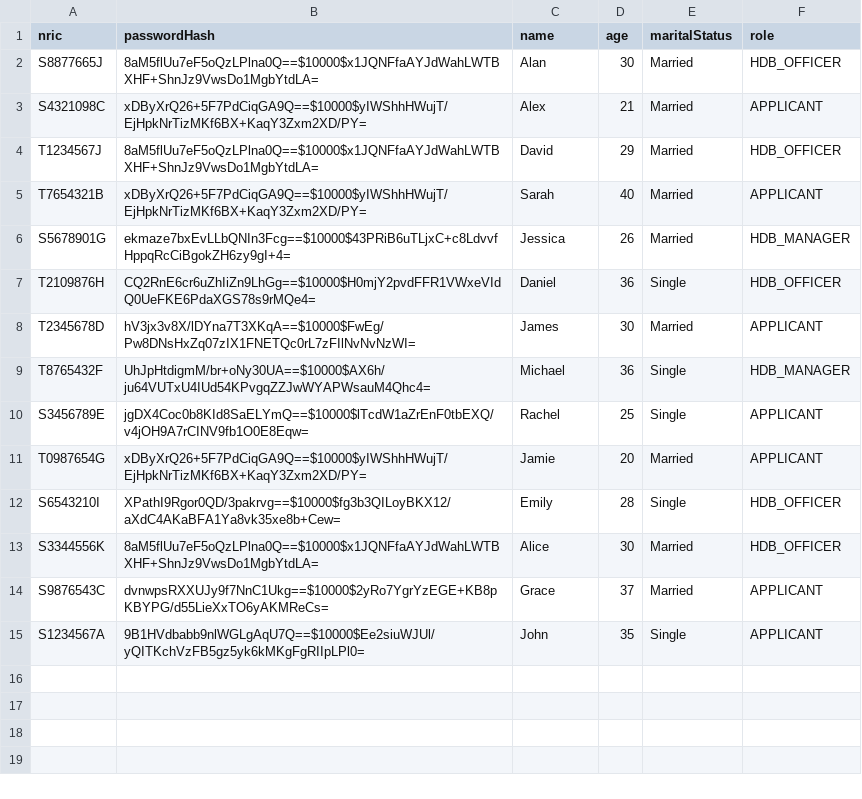
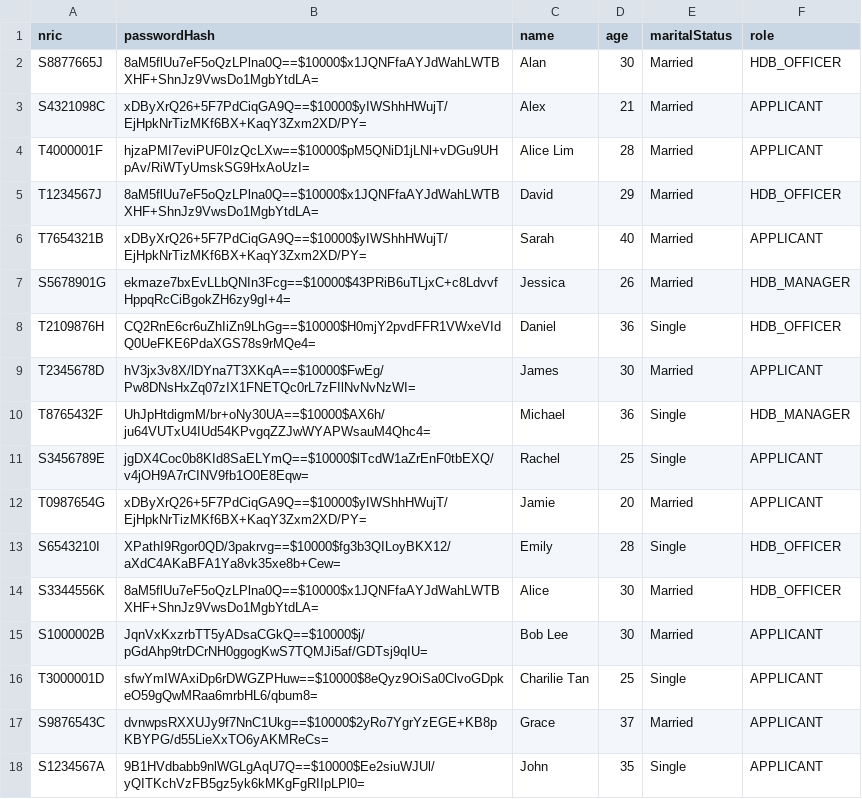
Before and after one commit to VISHVAAJ001/SC2002-project, a CSV file: data/users.csv, drawn as a sheet; the diff names each change by its address in the sheet, - before the commit and + after, or states it on an @@ line.

```diff
--- a/data/users.csv
+++ b/data/users.csv
+row 4: T4000001F | hjzaPMI7eviPUF0IzQcLXw==$10000$pM5QNiD1jLNl+vDGu9UHpAv/RiWTyUmskSG9HxAoUzI= | Alice Lim | 28 | Married | APPLICANT
+row 15: S1000002B | JqnVxKxzrbTT5yADsaCGkQ==$10000$j/pGdAhp9trDCrNH0ggogKwS7TQMJi5af/GDTsj9qIU= | Bob Lee | 30 | Married | APPLICANT
+row 16: T3000001D | sfwYmIWAxiDp6rDWGZPHuw==$10000$8eQyz9OiSa0ClvoGDpkeO59gQwMRaa6mrbHL6/qbum8= | Charilie Tan | 25 | Single | APPLICANT
```
Also changed, not shown: 2 other files.
